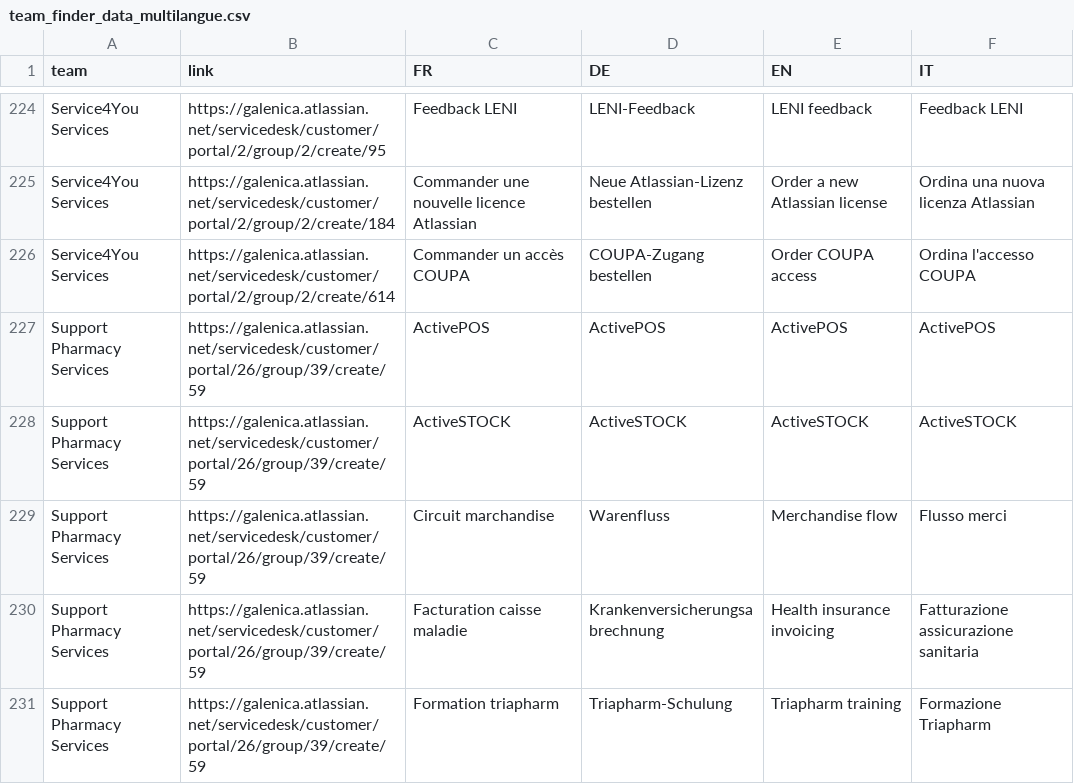
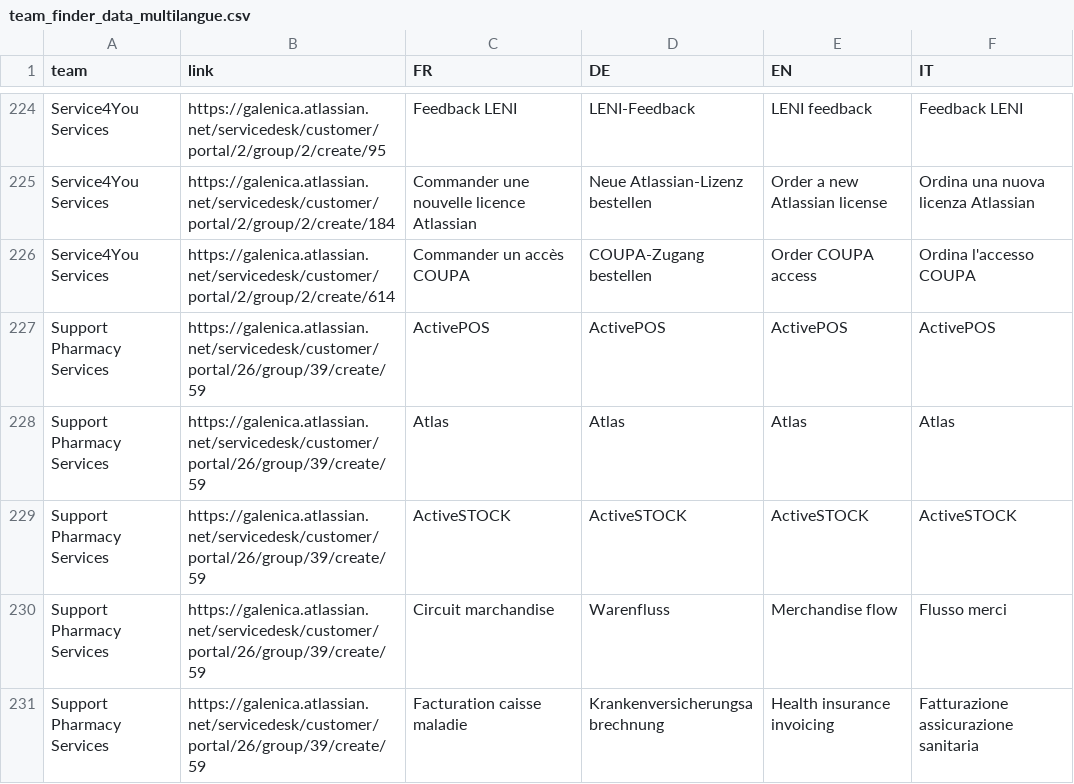
Before and after one commit to tlambert42/chatbot, a CSV file: team_finder_data_multilangue.csv, drawn as a sheet; only a part is shown, gaps mark what is left out; the shorter side is filled out with more unchanged rows.

Commit message:
Update team_finder_data_multilangue.csv
ajout d'atlas dans la liste des sujets

```diff
--- a/team_finder_data_multilangue.csv
+++ b/team_finder_data_multilangue.csv
@@ -227,2 +227,3 @@ Service4You Services;https://galenica.atlassian.net/servicedesk/customer/portal/
 Support Pharmacy Services;https://galenica.atlassian.net/servicedesk/customer/portal/26/group/39/create/59;ActivePOS;ActivePOS;ActivePOS;ActivePOS
+Support Pharmacy Services;https://galenica.atlassian.net/servicedesk/customer/portal/26/group/39/create/59;Atlas;Atlas;Atlas;Atlas
 Support Pharmacy Services;https://galenica.atlassian.net/servicedesk/customer/portal/26/group/39/create/59;ActiveSTOCK;ActiveSTOCK;ActiveSTOCK;ActiveSTOCK
```
